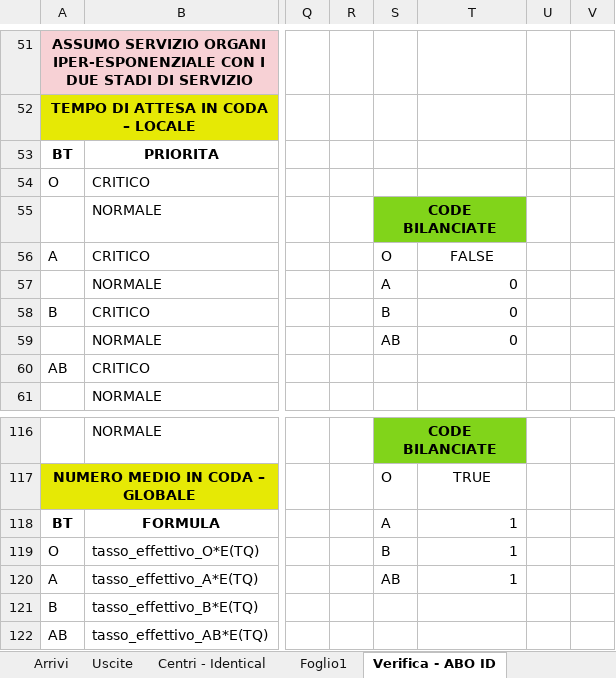
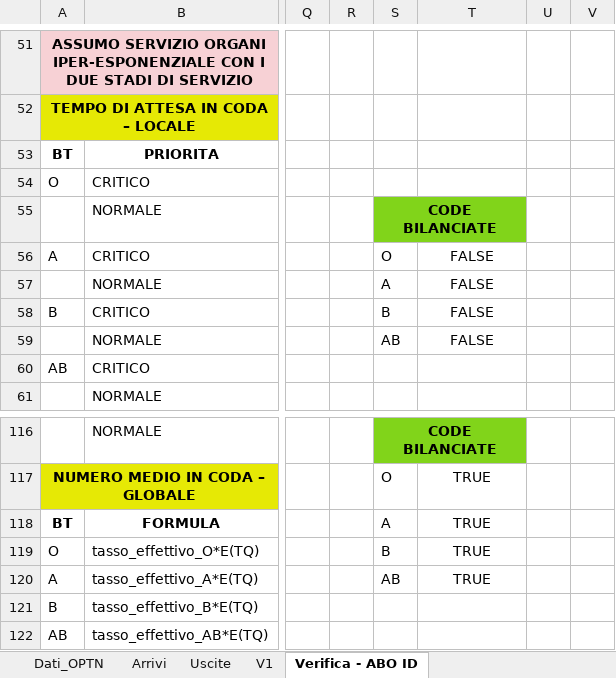
Before and after one commit to livias1726/PMCSN_Project, an Excel workbook: data/Modello Analitico.xlsx, sheet Verifica - ABO ID, drawn as a sheet; only a part is shown, gaps mark what is left out; values as stored, in another font and other column widths than the file's, no borders; the diff names each change by its address in the sheet, - before the commit and + after, or states it on an @@ line.

```diff
--- a/data/Modello Analitico.xlsx (sheet Verifica - ABO ID)
+++ b/data/Modello Analitico.xlsx (sheet Verifica - ABO ID)
-sheet tab: Foglio1
+sheet tab: V1
-sheet tab: Centri - Identical
-T57:T59: 0
+T57:T59: FALSE
-T57:T59 alignment: right
+T57:T59 alignment: center
-T118:T120: 1
+T118:T120: TRUE
-T118:T120 alignment: right
+T118:T120 alignment: center
```
Also changed, not shown: sheet Dati_OPTN, sheet Arrivi, sheet Uscite, sheet V1, formulas that keep their value, data/CONFRONTO_VERSIONI.xlsx.
